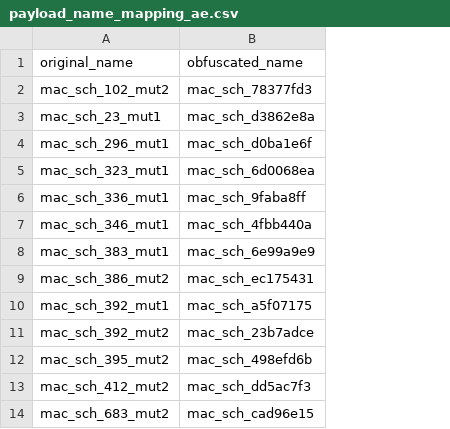
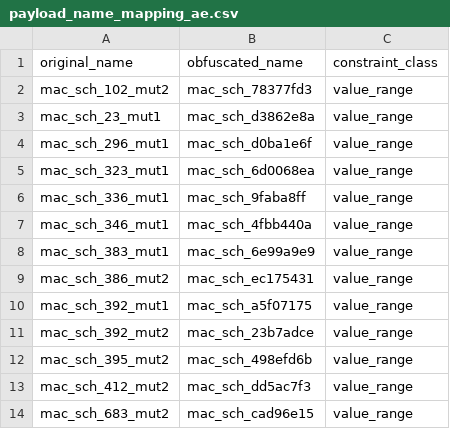
Before and after one commit to qiqingh/contest_AE_final, a CSV file: A3_test_case_exploits/payload_name_mapping_ae.csv, drawn as a sheet; only a part is shown; the diff names each change by its address in the sheet, - before the commit and + after, or states it on an @@ line.

Commit message:
update payload_name_mapping_ae.csv

```diff
--- a/A3_test_case_exploits/payload_name_mapping_ae.csv
+++ b/A3_test_case_exploits/payload_name_mapping_ae.csv
+column C (constraint_class), rows 2-14: all value_range
```
Also changed, not shown: 1 other file.
